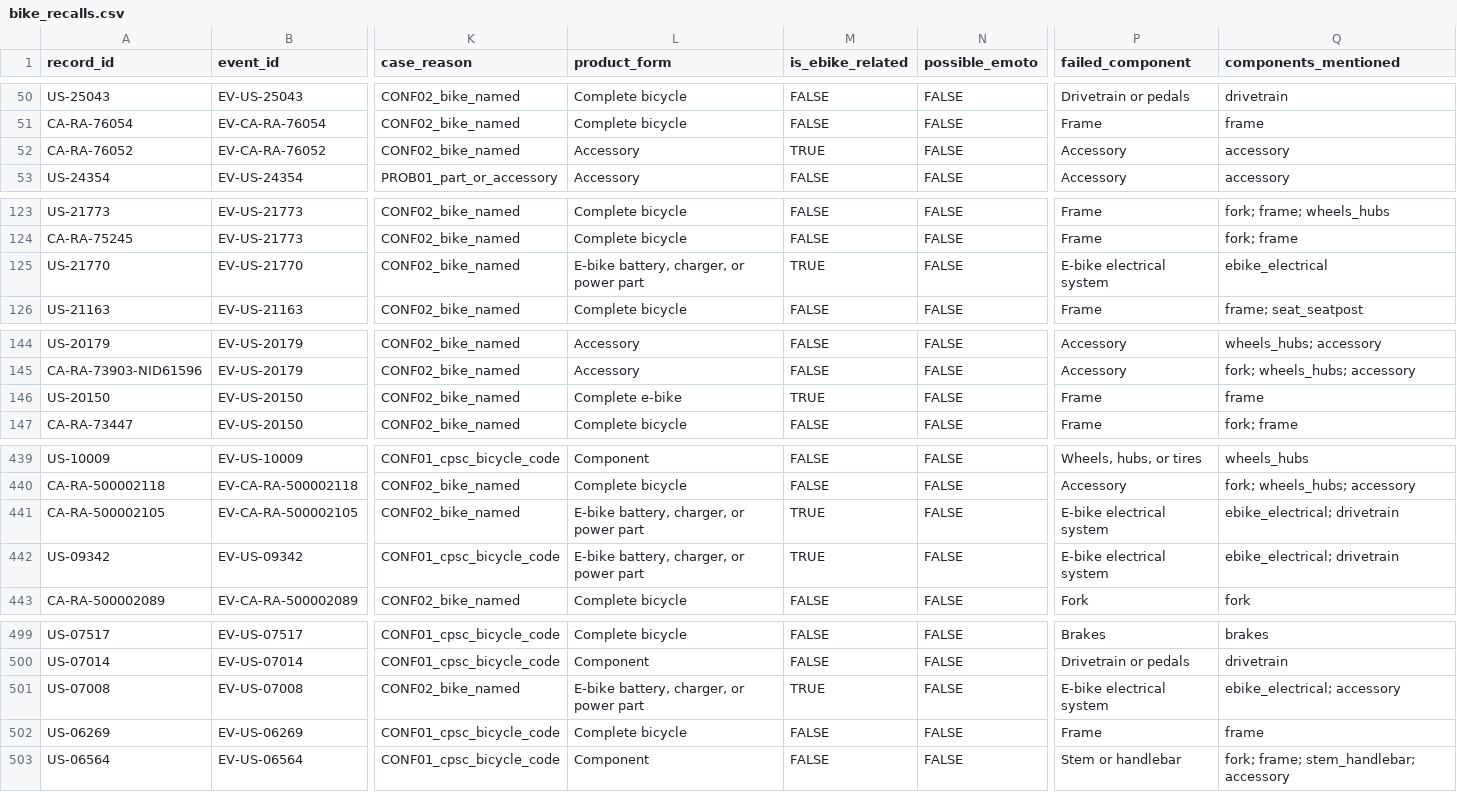
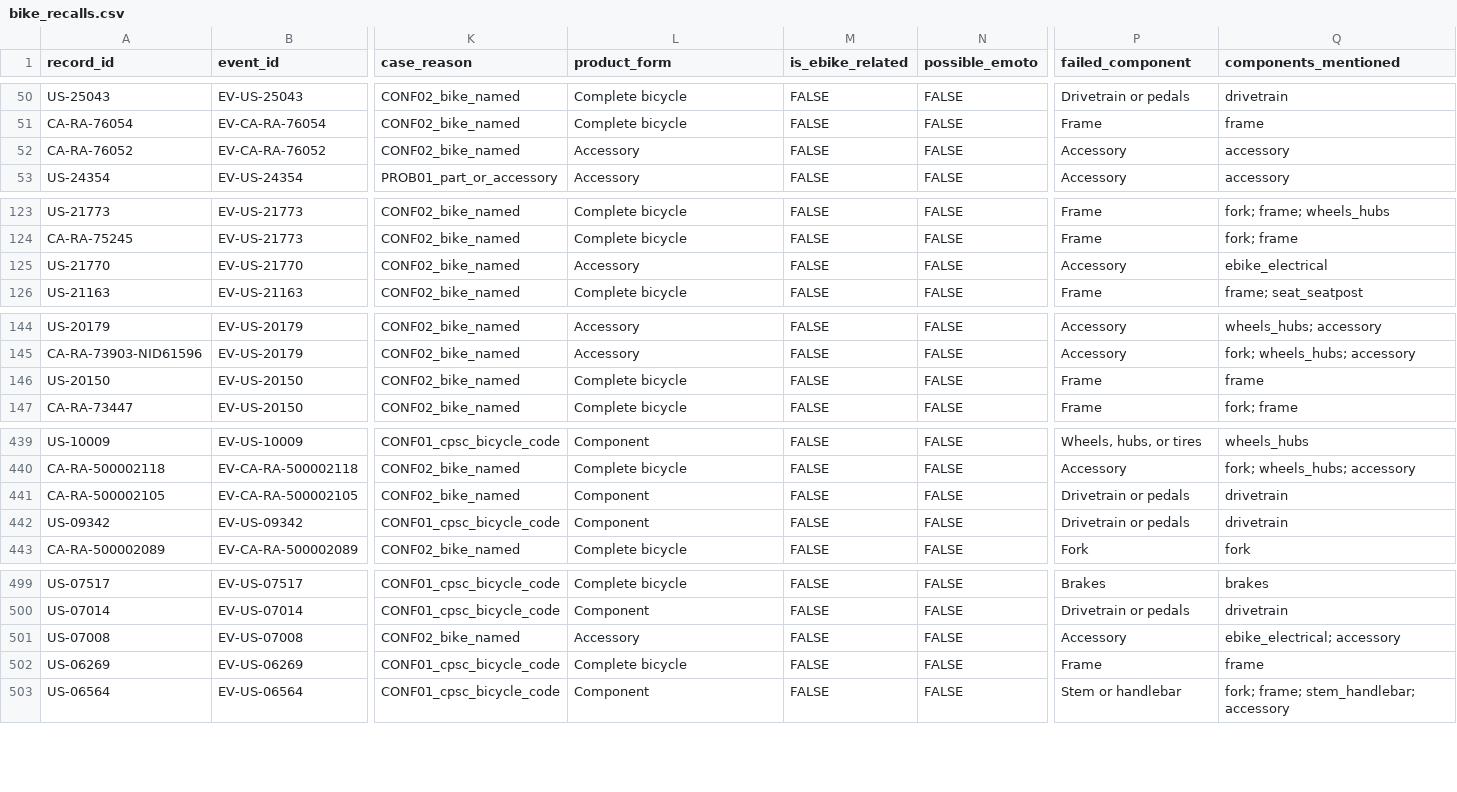
Before and after one commit to emmabranch/bike-recall-surveillance, a CSV file: data/bike_recalls.csv, drawn as a sheet; only a part is shown, gaps mark what is left out; the diff names each change by its address in the sheet, - before the commit and + after, or states it on an @@ line.

Commit message:
Classification v1.3 (e-bike flag fixes); E-bikes page

```diff
--- a/data/bike_recalls.csv
+++ b/data/bike_recalls.csv
-M52 (is_ebike_related): TRUE
+M52 (is_ebike_related): FALSE
-L125 (product_form): E-bike battery, charger, or power part
+L125 (product_form): Accessory
-M125 (is_ebike_related): TRUE
+M125 (is_ebike_related): FALSE
-P125 (failed_component): E-bike electrical system
+P125 (failed_component): Accessory
-L146 (product_form): Complete e-bike
+L146 (product_form): Complete bicycle
-M146 (is_ebike_related): TRUE
+M146 (is_ebike_related): FALSE
-L441:L442 (product_form): E-bike battery, charger, or power part
+L441:L442 (product_form): Component
-M441:M442 (is_ebike_related): TRUE
+M441:M442 (is_ebike_related): FALSE
-P441:P442 (failed_component): E-bike electrical system
+P441:P442 (failed_component): Drivetrain or pedals
-Q441:Q442 (components_mentioned): ebike_electrical; drivetrain
+Q441:Q442 (components_mentioned): drivetrain
-L501 (product_form): E-bike battery, charger, or power part
+L501 (product_form): Accessory
-M501 (is_ebike_related): TRUE
+M501 (is_ebike_related): FALSE
-P501 (failed_component): E-bike electrical system
+P501 (failed_component): Accessory
```
Also changed, not shown: data/data_dictionary.csv, docs/data/bike_recalls.csv, 13 other files.
